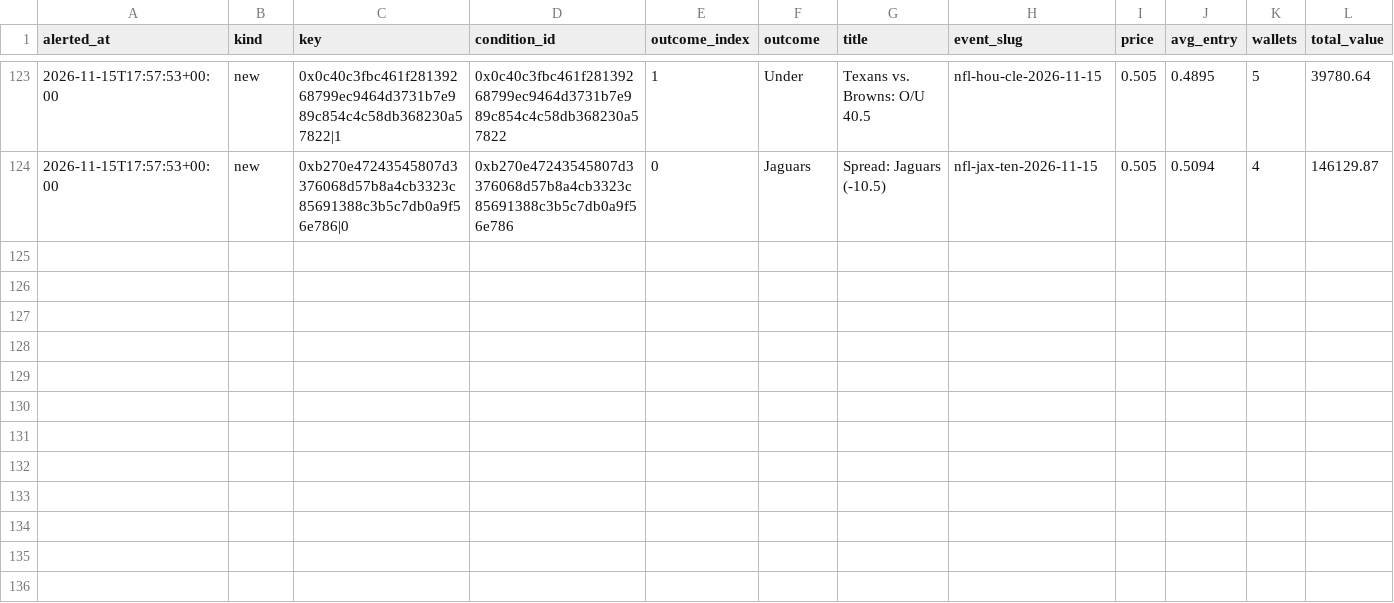
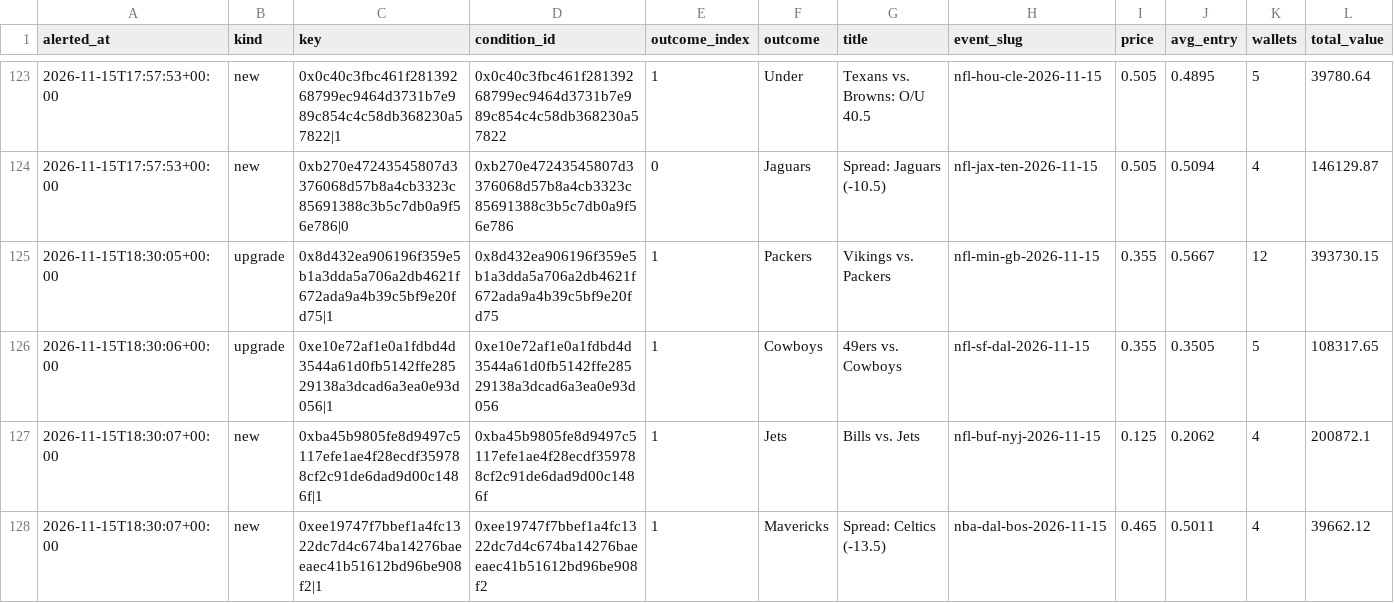
Before and after one commit to hunterscottsmith2-ctrl/polytail, a CSV file: signals_log.csv, drawn as a sheet; only a part is shown, gaps mark what is left out; rows hold the shown columns only; the diff names each change by its address in the sheet, - before the commit and + after, or states it on an @@ line.

Commit message:
Update alert state

```diff
--- a/signals_log.csv
+++ b/signals_log.csv
+row 125: 2026-11-15T18:30:05+00:00 | upgrade | 0x8d432ea906196f359e5b1a3dda5a706a2db4621f672ada9a4b39c5bf9e20fd75|1 | 0x8d432ea906196f359e5b1a3dda5a706a2db4621f672ada9a4b39c5bf9e20fd75 | 1 | Packers | Vikings vs. Packers | nfl-min-gb-2026-11-15 | 0.355 | 0.5667 | 12 | 393730.15
+row 126: 2026-11-15T18:30:06+00:00 | upgrade | 0xe10e72af1e0a1fdbd4d3544a61d0fb5142ffe28529138a3dcad6a3ea0e93d056|1 | 0xe10e72af1e0a1fdbd4d3544a61d0fb5142ffe28529138a3dcad6a3ea0e93d056 | 1 | Cowboys | 49ers vs. Cowboys | nfl-sf-dal-2026-11-15 | 0.355 | 0.3505 | 5 | 108317.65
+row 127: 2026-11-15T18:30:07+00:00 | new | 0xba45b9805fe8d9497c5117efe1ae4f28ecdf359788cf2c91de6dad9d00c1486f|1 | 0xba45b9805fe8d9497c5117efe1ae4f28ecdf359788cf2c91de6dad9d00c1486f | 1 | Jets | Bills vs. Jets | nfl-buf-nyj-2026-11-15 | 0.125 | 0.2062 | 4 | 200872.1
+row 128: 2026-11-15T18:30:07+00:00 | new | 0xee19747f7bbef1a4fc1322dc7d4c674ba14276baeeaec41b51612bd96be908f2|1 | 0xee19747f7bbef1a4fc1322dc7d4c674ba14276baeeaec41b51612bd96be908f2 | 1 | Mavericks | Spread: Celtics (-13.5) | nba-dal-bos-2026-11-15 | 0.465 | 0.5011 | 4 | 39662.12
```
Also changed, not shown: 1 other file.
